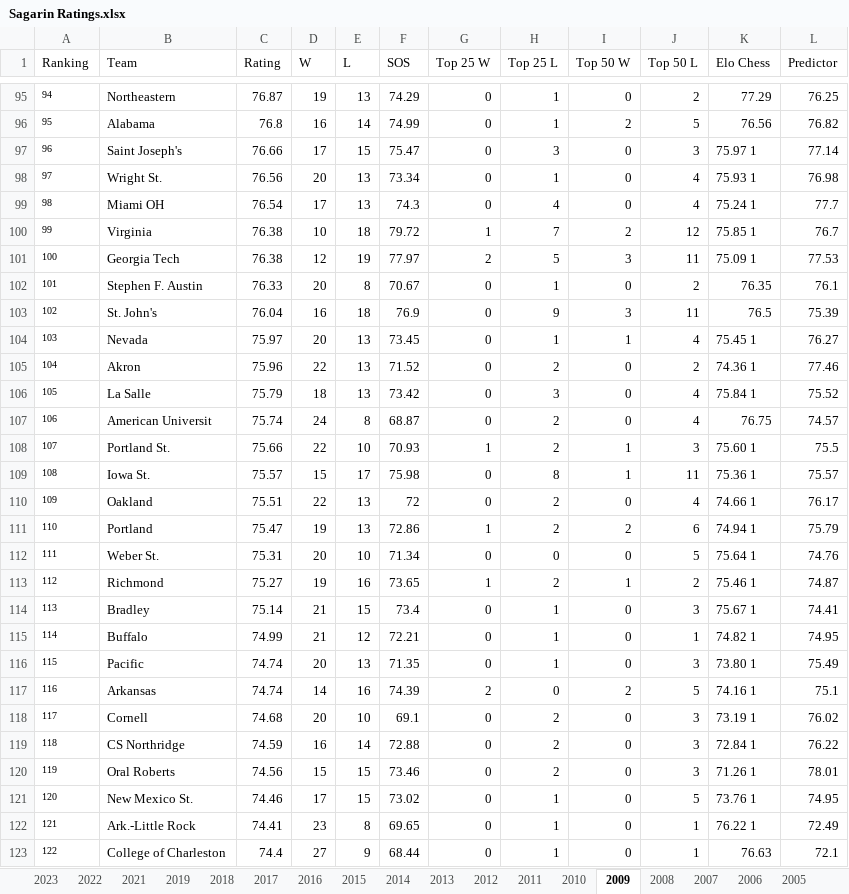
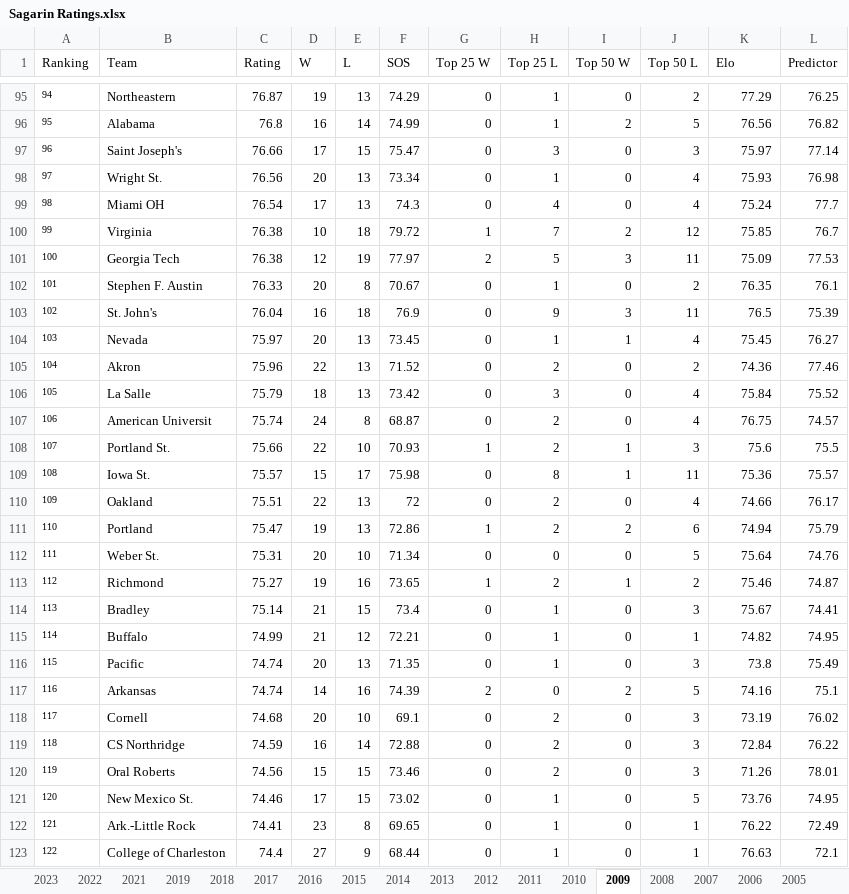
Before and after one commit to kevinlpate/March-Madness-Project, an Excel workbook: Sagarin Ratings.xlsx, sheet 2009, drawn as a sheet; only a part is shown, gaps mark what is left out; values as stored, in another font and other column widths than the file's, no borders; the diff covers the shown part only; the diff names each change by its address in the sheet, - before the commit and + after, or states it on an @@ line.

```diff
--- a/Sagarin Ratings.xlsx (sheet 2009)
+++ b/Sagarin Ratings.xlsx (sheet 2009)
-K1: Elo Chess
+K1: Elo
-K97 (Elo): 75.97 1
+K97 (Elo): 75.97
-K98 (Elo): 75.93 1
+K98 (Elo): 75.93
-K99 (Elo): 75.24 1
+K99 (Elo): 75.24
-K100 (Elo): 75.85 1
+K100 (Elo): 75.85
-K101 (Elo): 75.09 1
+K101 (Elo): 75.09
-K104 (Elo): 75.45 1
+K104 (Elo): 75.45
-K105 (Elo): 74.36 1
+K105 (Elo): 74.36
-K106 (Elo): 75.84 1
+K106 (Elo): 75.84
-K108 (Elo): 75.60 1
+K108 (Elo): 75.6
-K109 (Elo): 75.36 1
+K109 (Elo): 75.36
-K110 (Elo): 74.66 1
+K110 (Elo): 74.66
-K111 (Elo): 74.94 1
+K111 (Elo): 74.94
-K112 (Elo): 75.64 1
+K112 (Elo): 75.64
-K113 (Elo): 75.46 1
+K113 (Elo): 75.46
-K114 (Elo): 75.67 1
+K114 (Elo): 75.67
-K115 (Elo): 74.82 1
+K115 (Elo): 74.82
-K116 (Elo): 73.80 1
+K116 (Elo): 73.8
-K117 (Elo): 74.16 1
+K117 (Elo): 74.16
-K118 (Elo): 73.19 1
+K118 (Elo): 73.19
-K119 (Elo): 72.84 1
+K119 (Elo): 72.84
-K120 (Elo): 71.26 1
+K120 (Elo): 71.26
-K121 (Elo): 73.76 1
+K121 (Elo): 73.76
-K122 (Elo): 76.22 1
+K122 (Elo): 76.22
```
Also changed, not shown: 225 edited cells elsewhere in this sheet, sheet 2021, sheet 2022, sheet 2019, sheet 2017, sheet 2016, sheet 2018, 6 more sheets, formulas that keep their value, Binary Tourney Results.xlsx, Sonny Moore Rankings.xlsx, 2 other files.
